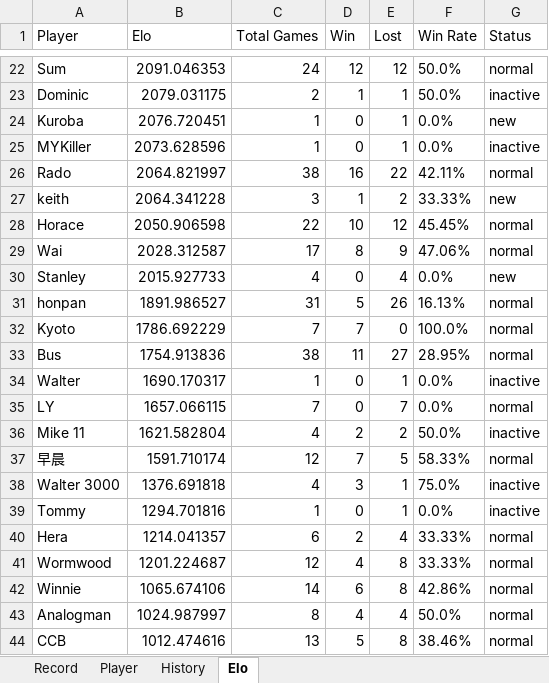
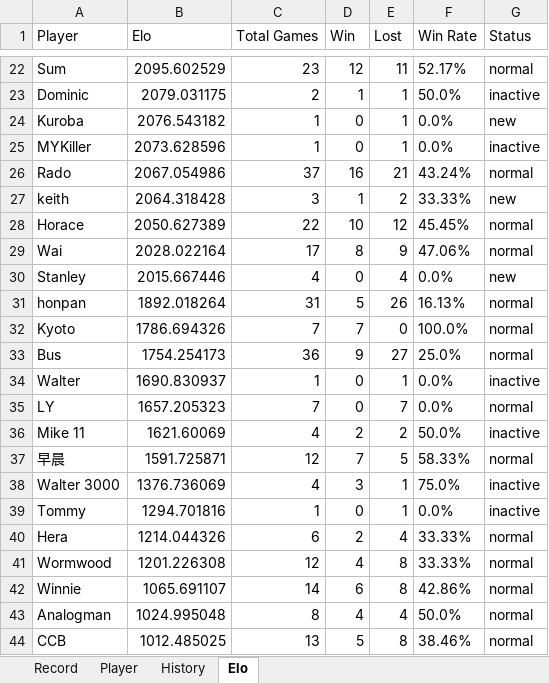
Before and after one commit to ansonli0521/go, an Excel workbook: elo/LIHKG-Record-with-Elo.xlsx, sheet Elo, drawn as a sheet; only a part is shown, gaps mark what is left out; values as stored, in another font and other column widths than the file's, no borders; the diff covers the shown part only; the diff names each change by its address in the sheet, - before the commit and + after, or states it on an @@ line.

```diff
--- a/elo/LIHKG-Record-with-Elo.xlsx (sheet Elo)
+++ b/elo/LIHKG-Record-with-Elo.xlsx (sheet Elo)
-B22 (Elo): 2091.046353
+B22 (Elo): 2095.602529
-C22 (Total Games): 24
+C22 (Total Games): 23
-E22 (Lost): 12
+E22 (Lost): 11
-F22 (Win Rate): 50.0%
+F22 (Win Rate): 52.17%
-B24 (Elo): 2076.720451
+B24 (Elo): 2076.543182
-B26 (Elo): 2064.821997
+B26 (Elo): 2067.054986
-C26 (Total Games): 38
+C26 (Total Games): 37
-E26 (Lost): 22
+E26 (Lost): 21
-F26 (Win Rate): 42.11%
+F26 (Win Rate): 43.24%
-B27 (Elo): 2064.341228
+B27 (Elo): 2064.318428
-B28 (Elo): 2050.906598
+B28 (Elo): 2050.627389
-B29 (Elo): 2028.312587
+B29 (Elo): 2028.022164
-B30 (Elo): 2015.927733
+B30 (Elo): 2015.667446
-B31 (Elo): 1891.986527
+B31 (Elo): 1892.018264
-B32 (Elo): 1786.692229
+B32 (Elo): 1786.694326
-B33 (Elo): 1754.913836
+B33 (Elo): 1754.254173
-C33 (Total Games): 38
+C33 (Total Games): 36
-D33 (Win): 11
+D33 (Win): 9
-F33 (Win Rate): 28.95%
+F33 (Win Rate): 25.0%
-B34 (Elo): 1690.170317
+B34 (Elo): 1690.830937
-B35 (Elo): 1657.066115
+B35 (Elo): 1657.205323
-B36 (Elo): 1621.582804
+B36 (Elo): 1621.60069
-B37 (Elo): 1591.710174
+B37 (Elo): 1591.725871
-B38 (Elo): 1376.691818
+B38 (Elo): 1376.736069
-B40 (Elo): 1214.041357
+B40 (Elo): 1214.044326
-B41 (Elo): 1201.224687
+B41 (Elo): 1201.226308
-B42 (Elo): 1065.674106
+B42 (Elo): 1065.691107
-B43 (Elo): 1024.987997
+B43 (Elo): 1024.995048
-B44 (Elo): 1012.474616
+B44 (Elo): 1012.485025
```
Also changed, not shown: 44 edited cells elsewhere in this sheet, sheet History.
